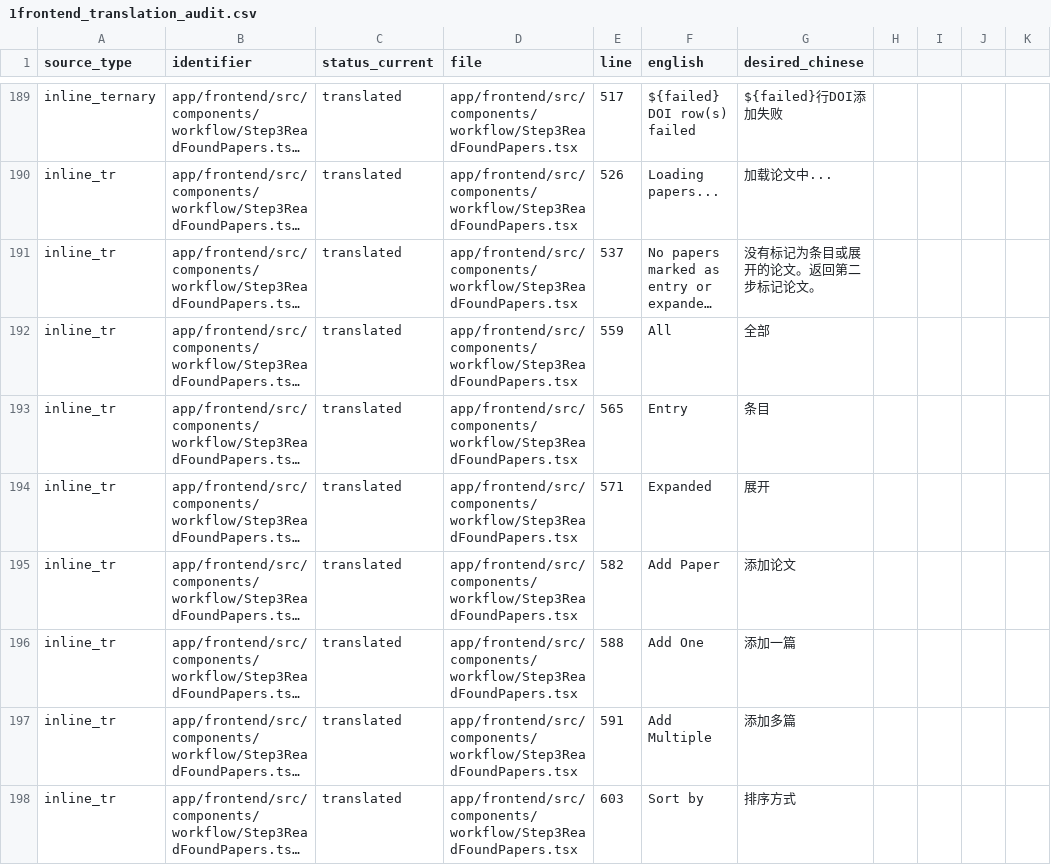
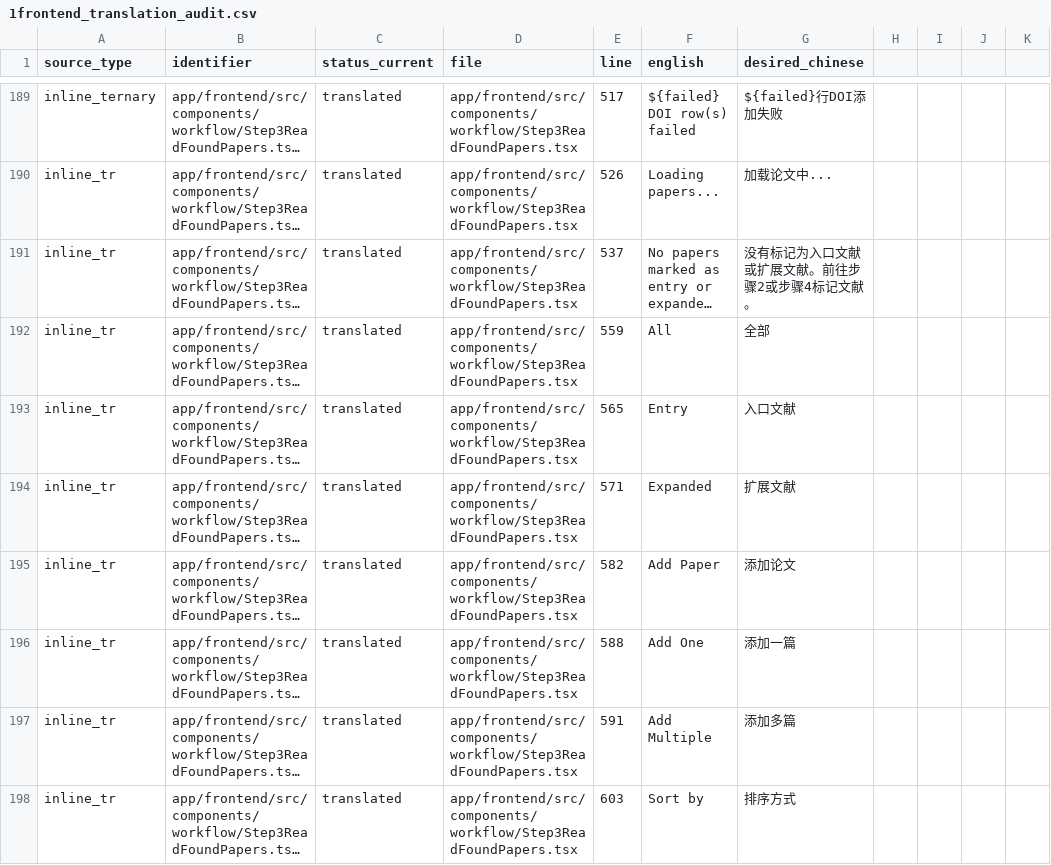
Before and after one commit to linsharon/researchworkspace, a CSV file: reports/i18n/1frontend_translation_audit.csv, drawn as a sheet; only a part is shown, gaps mark what is left out; long unchanged cells end in …; the diff covers the shown part only; the diff names each change by its address in the sheet, - before the commit and + after, or states it on an @@ line.

Commit message:
Publish Chinese frontend updates

```diff
--- a/reports/i18n/1frontend_translation_audit.csv
+++ b/reports/i18n/1frontend_translation_audit.csv
-G191 (desired_chinese): 没有标记为条目或展开的论文。返回第二步标记论文。
+G191 (desired_chinese): 没有标记为入口文献或扩展文献。前往步骤2或步骤4标记文献。
-G193 (desired_chinese): 条目
+G193 (desired_chinese): 入口文献
-G194 (desired_chinese): 展开
+G194 (desired_chinese): 扩展文献
```
Also changed, not shown: 135 edited cells elsewhere in this file, 26 other files.
